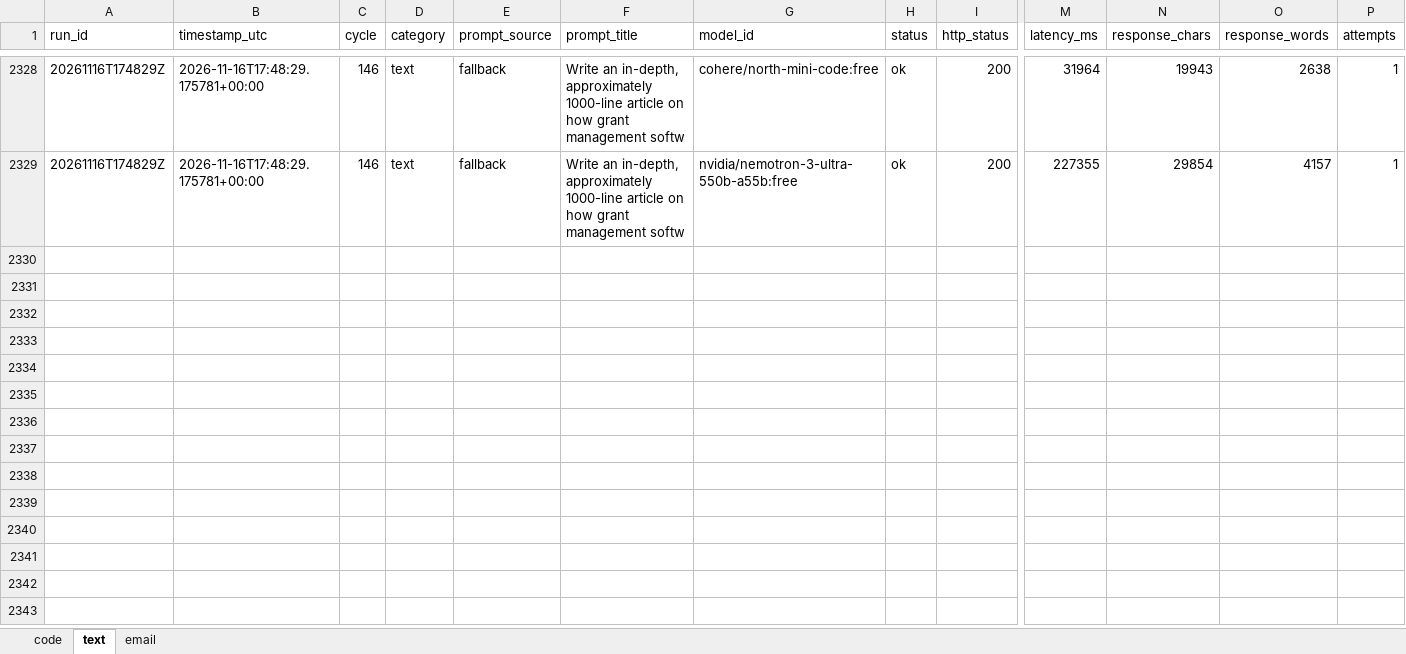
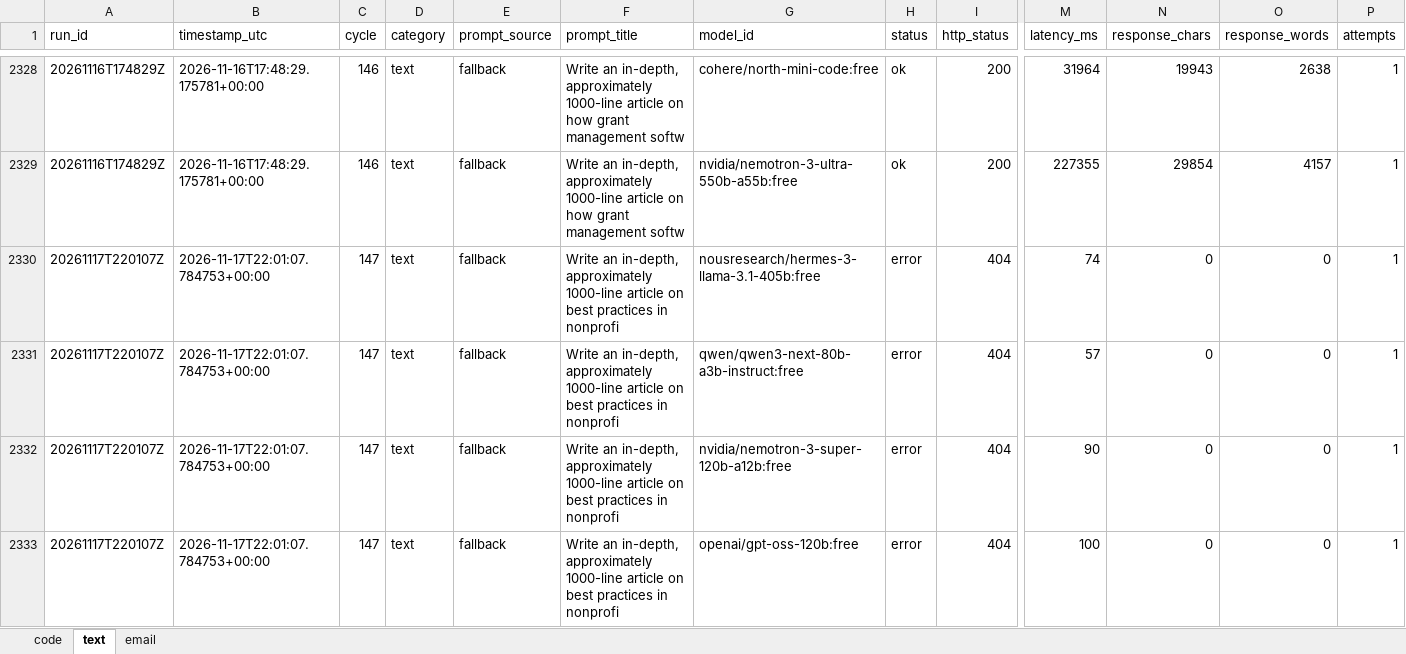
Before and after one commit to upendrasabnis/model-bench, an Excel workbook: results.xlsx, sheet text, drawn as a sheet; only a part is shown, gaps mark what is left out; values as stored, in another font and other column widths than the file's, no borders; rows hold the shown columns only; the diff covers the shown part only; the diff names each change by its address in the sheet, - before the commit and + after, or states it on an @@ line.

```diff
--- a/results.xlsx (sheet text)
+++ b/results.xlsx (sheet text)
+row 2330: 20261117T220107Z | 2026-11-17T22:01:07.784753+00:00 | 147 | text | fallback | Write an in-depth, approximately 1000-line article on best practices in nonprofi | nousresearch/hermes-3-llama-3.1-405b:free | error | 404 | 74 | 0 | 0 | 1
+row 2331: 20261117T220107Z | 2026-11-17T22:01:07.784753+00:00 | 147 | text | fallback | Write an in-depth, approximately 1000-line article on best practices in nonprofi | qwen/qwen3-next-80b-a3b-instruct:free | error | 404 | 57 | 0 | 0 | 1
+row 2332: 20261117T220107Z | 2026-11-17T22:01:07.784753+00:00 | 147 | text | fallback | Write an in-depth, approximately 1000-line article on best practices in nonprofi | nvidia/nemotron-3-super-120b-a12b:free | error | 404 | 90 | 0 | 0 | 1
+row 2333: 20261117T220107Z | 2026-11-17T22:01:07.784753+00:00 | 147 | text | fallback | Write an in-depth, approximately 1000-line article on best practices in nonprofi | openai/gpt-oss-120b:free | error | 404 | 100 | 0 | 0 | 1
```
Also changed, not shown: 12 added rows elsewhere in this sheet, sheet email, sheet code, 9 other files.
